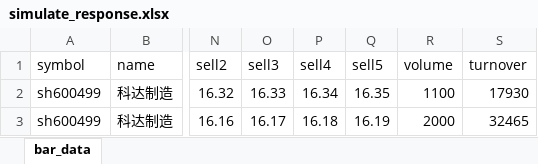
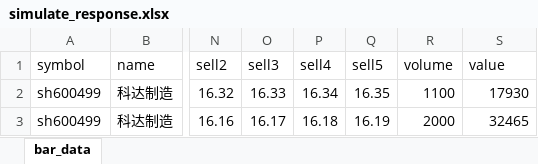
Before and after one commit to IncludeItself/Trade_Robot, an Excel workbook: mock/simulate_response.xlsx, sheet bar_data, drawn as a sheet; only a part is shown, gaps mark what is left out; values as stored, in another font and other column widths than the file's, no borders; the diff names each change by its address in the sheet, - before the commit and + after, or states it on an @@ line.

```diff
--- a/mock/simulate_response.xlsx (sheet bar_data)
+++ b/mock/simulate_response.xlsx (sheet bar_data)
-S1: turnover
+S1: value
```
Also changed, not shown: data/tr_data.xlsx, 17 other files.
